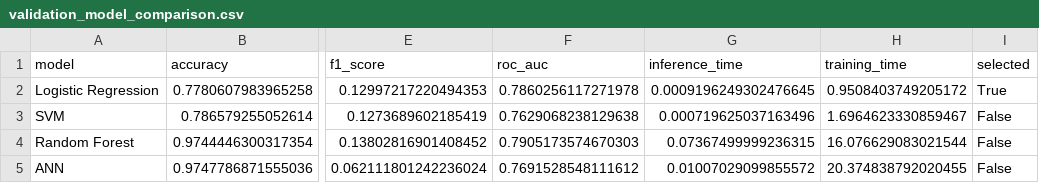
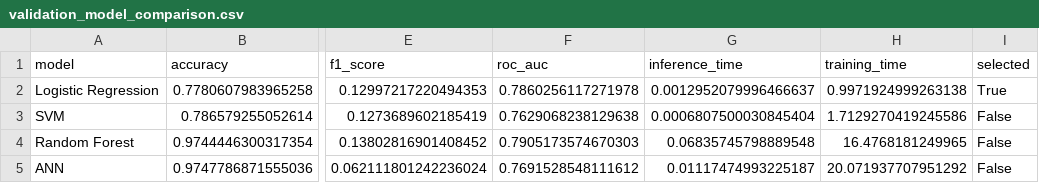
Before and after one commit to MishelRossmaree/ai-driven-devsecops-framework, a CSV file: reports/commit_risk/validation_model_comparison.csv, drawn as a sheet; only a part is shown, gaps mark what is left out; the diff names each change by its address in the sheet, - before the commit and + after, or states it on an @@ line.

```diff
--- a/reports/commit_risk/validation_model_comparison.csv
+++ b/reports/commit_risk/validation_model_comparison.csv
-G2 (inference_time): 0.0009196249302476645
+G2 (inference_time): 0.0012952079996466637
-H2 (training_time): 0.9508403749205172
+H2 (training_time): 0.9971924999263138
-G3 (inference_time): 0.000719625037163496
+G3 (inference_time): 0.0006807500030845404
-H3 (training_time): 1.6964623330859467
+H3 (training_time): 1.7129270419245586
-G4 (inference_time): 0.07367499999236315
+G4 (inference_time): 0.06835745798889548
-H4 (training_time): 16.076629083021544
+H4 (training_time): 16.4768181249965
-G5 (inference_time): 0.01007029099855572
+G5 (inference_time): 0.01117474993225187
-H5 (training_time): 20.374838792020455
+H5 (training_time): 20.071937707951292
```
Also changed, not shown: reports/commit_risk/test_evaluation.csv, 6 other files.
